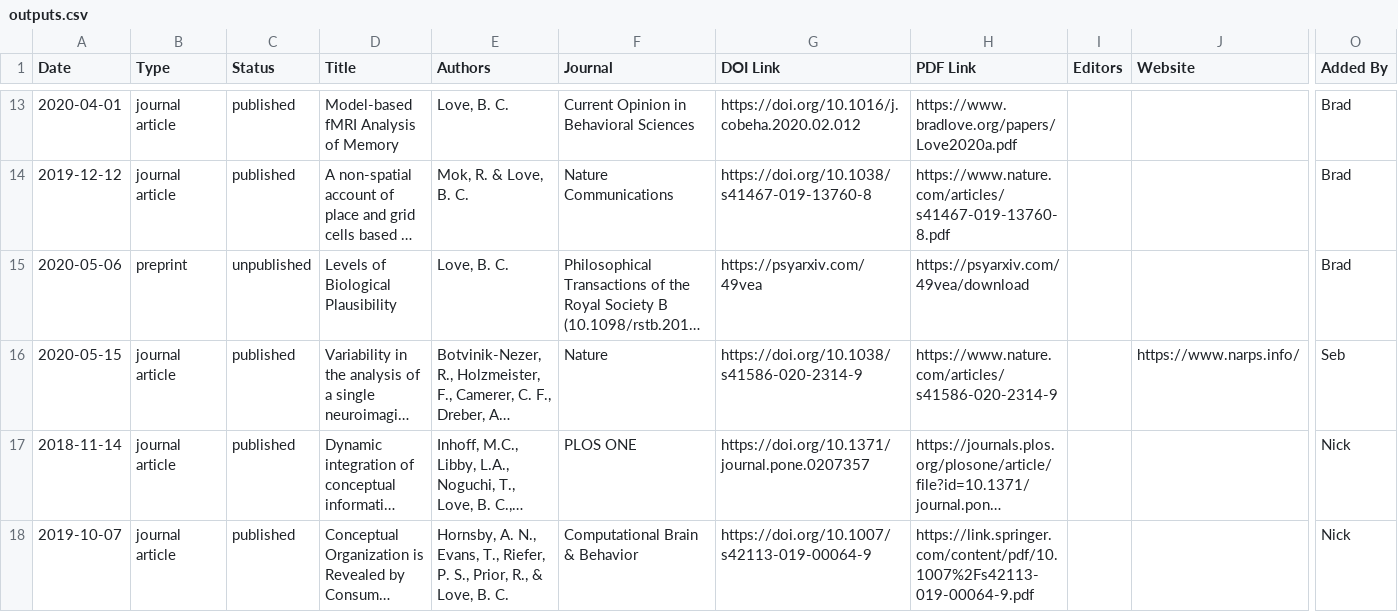
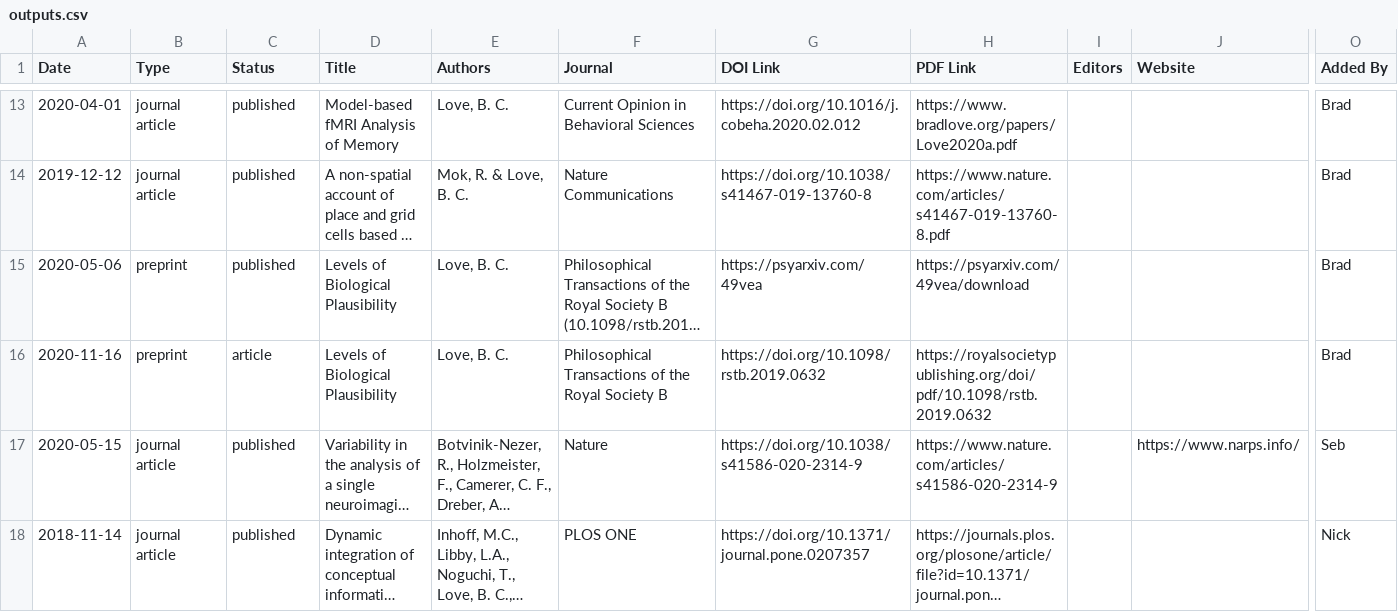
Before and after one commit to lovebc/lovebc.github.io, a CSV file: _data/outputs.csv, drawn as a sheet; only a part is shown, gaps mark what is left out; the shorter side is filled out with more unchanged rows; long unchanged cells end in …; rows hold the shown columns only; the diff names each change by its address in the sheet, - before the commit and + after, or states it on an @@ line.

Commit message:
Update outputs.csv

```diff
--- a/_data/outputs.csv
+++ b/_data/outputs.csv
-C15 (Status): unpublished
+C15 (Status): published
+row 16: 2020-11-16 | preprint | article | Levels of Biological Plausibility | Love, B. C. | Philosophical Transactions of the Royal Society B | https://doi.org/10.1098/rstb.2019.0632 | https://royalsocietypublishing.org/doi/pdf/10.1098/rstb.2019.0632 |  |  | Brad
```
